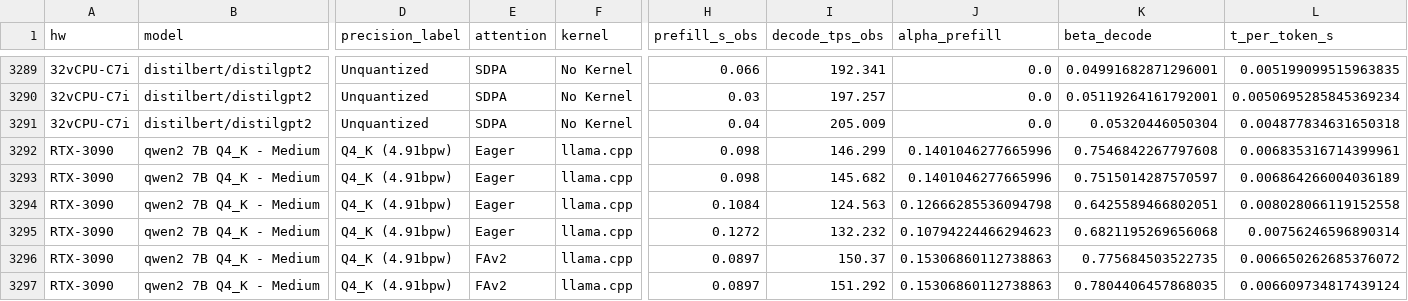
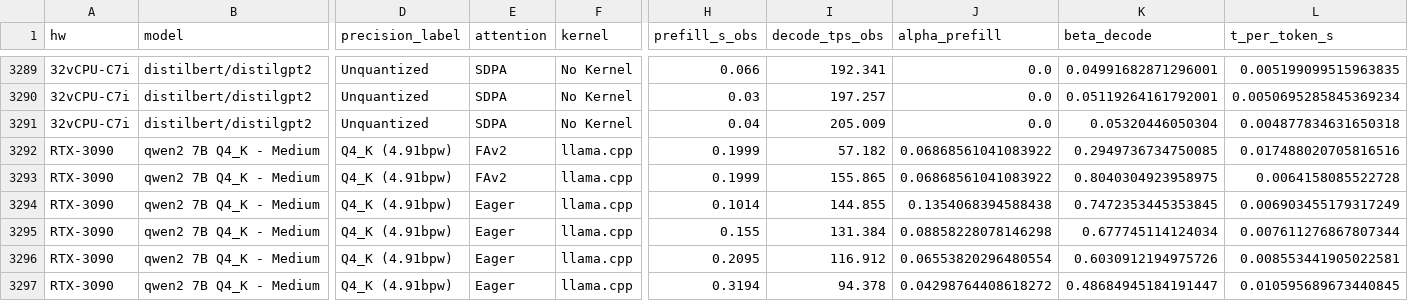
Before and after one commit to dedanimalfarm/llm-inference-emulator, a CSV file: results/raw_coefficients.csv, drawn as a sheet; only a part is shown, gaps mark what is left out; the diff covers the shown part only; the diff names each change by its address in the sheet, - before the commit and + after, or states it on an @@ line.

Commit message:
Final: Extended RTX 3090 calibration dataset (23 experiments)
Includes high-load scenarios:
- Context depth up to 24k tokens
- Batch sizes up to 4096
- Flash-Attention scaling verification
- Symmetric KV quantization (f16, q8, q4)

Calibration error reduced to ~22% median relative error across all dimensions.

```diff
--- a/results/raw_coefficients.csv
+++ b/results/raw_coefficients.csv
-E3292:E3293 (attention): Eager
+E3292:E3293 (attention): FAv2
-H3292:H3293 (prefill_s_obs): 0.098
+H3292:H3293 (prefill_s_obs): 0.1999
-I3292 (decode_tps_obs): 146.299
+I3292 (decode_tps_obs): 57.182
-J3292:J3293 (alpha_prefill): 0.1401046277665996
+J3292:J3293 (alpha_prefill): 0.06868561041083922
-K3292 (beta_decode): 0.7546842267797608
+K3292 (beta_decode): 0.2949736734750085
-L3292 (t_per_token_s): 0.006835316714399961
+L3292 (t_per_token_s): 0.017488020705816516
-I3293 (decode_tps_obs): 145.682
+I3293 (decode_tps_obs): 155.865
-K3293 (beta_decode): 0.7515014287570597
+K3293 (beta_decode): 0.8040304923958975
-L3293 (t_per_token_s): 0.006864266004036189
+L3293 (t_per_token_s): 0.0064158085522728
-H3294 (prefill_s_obs): 0.1084
+H3294 (prefill_s_obs): 0.1014
-I3294 (decode_tps_obs): 124.563
+I3294 (decode_tps_obs): 144.855
-J3294 (alpha_prefill): 0.12666285536094798
+J3294 (alpha_prefill): 0.1354068394588438
-K3294 (beta_decode): 0.6425589466802051
+K3294 (beta_decode): 0.7472353445353845
-L3294 (t_per_token_s): 0.008028066119152558
+L3294 (t_per_token_s): 0.006903455179317249
-H3295 (prefill_s_obs): 0.1272
+H3295 (prefill_s_obs): 0.155
-I3295 (decode_tps_obs): 132.232
+I3295 (decode_tps_obs): 131.384
-J3295 (alpha_prefill): 0.10794224466294623
+J3295 (alpha_prefill): 0.08858228078146298
-K3295 (beta_decode): 0.6821195269656068
+K3295 (beta_decode): 0.677745114124034
-L3295 (t_per_token_s): 0.00756246596890314
+L3295 (t_per_token_s): 0.007611276867807344
-E3296:E3297 (attention): FAv2
+E3296:E3297 (attention): Eager
-H3296 (prefill_s_obs): 0.0897
+H3296 (prefill_s_obs): 0.2095
-I3296 (decode_tps_obs): 150.37
+I3296 (decode_tps_obs): 116.912
-J3296 (alpha_prefill): 0.15306860112738863
+J3296 (alpha_prefill): 0.06553820296480554
-K3296 (beta_decode): 0.775684503522735
+K3296 (beta_decode): 0.6030912194975726
-L3296 (t_per_token_s): 0.006650262685376072
+L3296 (t_per_token_s): 0.008553441905022581
-H3297 (prefill_s_obs): 0.0897
+H3297 (prefill_s_obs): 0.3194
-I3297 (decode_tps_obs): 151.292
+I3297 (decode_tps_obs): 94.378
-J3297 (alpha_prefill): 0.15306860112738863
+J3297 (alpha_prefill): 0.04298764408618272
-K3297 (beta_decode): 0.7804406457868035
+K3297 (beta_decode): 0.48684945184191447
-L3297 (t_per_token_s): 0.006609734817439124
+L3297 (t_per_token_s): 0.010595689673440845
```
Also changed, not shown: 74 edited cells elsewhere in this file, results/calibrated_coefficients.csv, results/calibrated_fine.csv, 5 other files.
